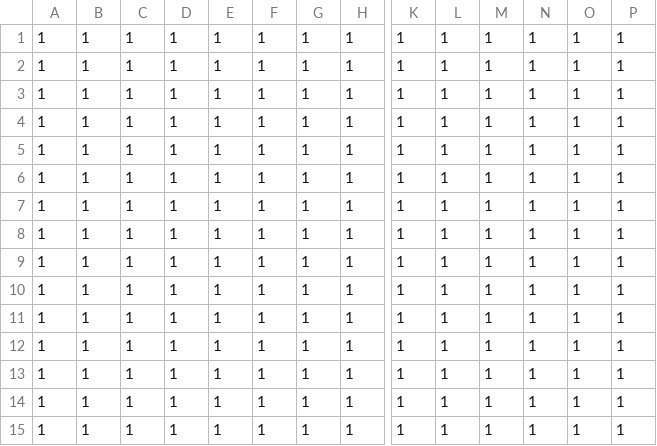
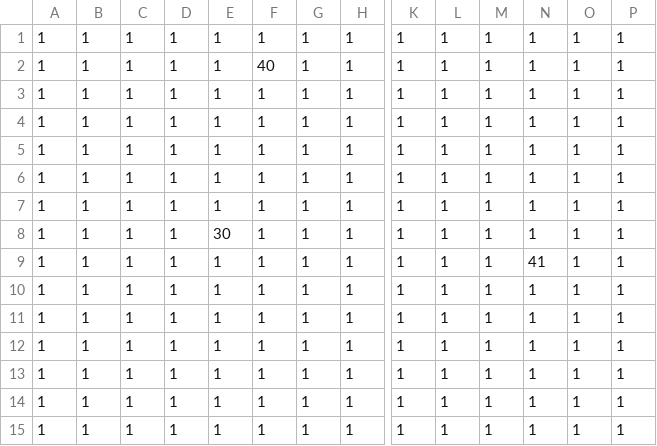
Before and after one commit to PandD-Aizu/Minge2022_Summer_team4, a CSV file: Minge2022Summer/App/layer0.csv, drawn as a sheet; only a part is shown, gaps mark what is left out; removed rows and columns are numbered as before the commit, all else as after; rows hold the shown columns only; the diff names each change by its address in the sheet, - before the commit and + after, or states it on an @@ line.

```diff
--- a/Minge2022Summer/App/layer0.csv
+++ b/Minge2022Summer/App/layer0.csv
+row 2: 1 | 1 | 1 | 1 | 1 | 40 | 1 | 1 | 1 | 1 | 1 | 1 | 1 | 1
@@ row 7 moved to row 3: 1 @@
+row 4: 1 | 1 | 1 | 1 | 1 | 1 | 1 | 1 | 1 | 1 | 1 | 1 | 1 | 1
-E8: 1
+E8: 30
-N9: 1
+N9: 41
-row 8: 1 | 1 | 1 | 1 | 1 | 1 | 1 | 1 | 1 | 1 | 1 | 1 | 1 | 1
-row 9: 1 | 1 | 1 | 1 | 1 | 1 | 1 | 1 | 1 | 1 | 1 | 1 | 1 | 1
```
Also changed, not shown: Minge2022Summer/App/layer1.csv, 7 other files.
